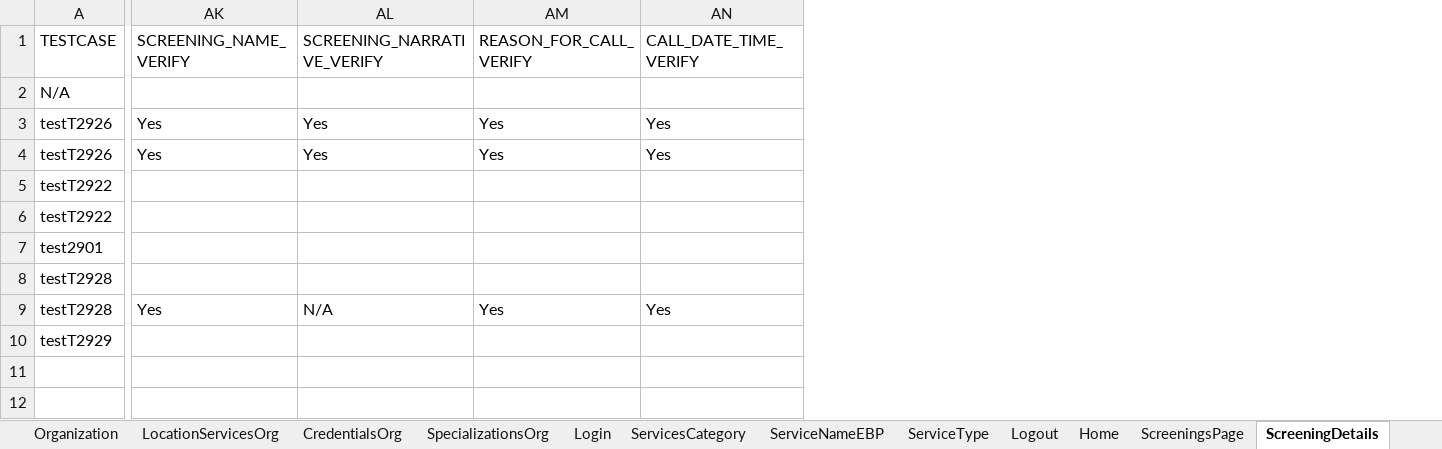
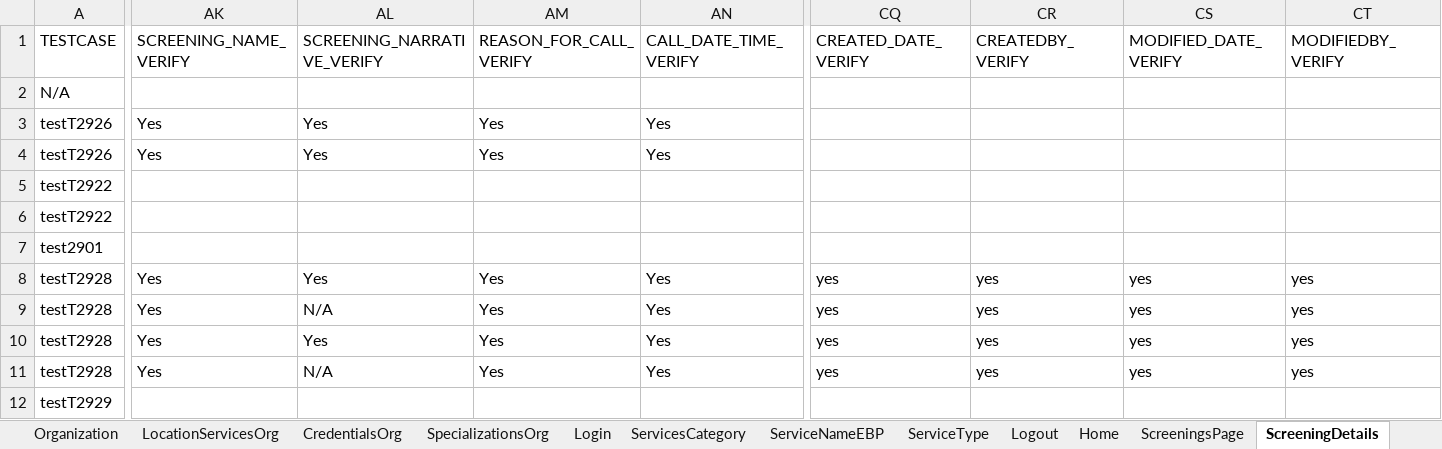
Before and after one commit to Devendra007-star/DataSheet, an Excel workbook: Screening.xlsx, sheet ScreeningDetails, drawn as a sheet; only a part is shown, gaps mark what is left out; values as stored, in another font and other column widths than the file's, no borders; rows hold the shown columns only; the diff covers the shown part only; the diff names each change by its address in the sheet, - before the commit and + after, or states it on an @@ line.

```diff
--- a/Screening.xlsx (sheet ScreeningDetails)
+++ b/Screening.xlsx (sheet ScreeningDetails)
+column CQ (CREATED_DATE_VERIFY), rows 8-9: yes | yes
+column CR (CREATEDBY_VERIFY), rows 8-9: yes | yes
+column CS (MODIFIED_DATE_VERIFY), rows 8-9: yes | yes
+column CT (MODIFIEDBY_VERIFY), rows 8-9: yes | yes
-AK8 (SCREENING_NAME_VERIFY): (empty)
+AK8 (SCREENING_NAME_VERIFY): Yes
-AL8 (SCREENING_NARRATIVE_VERIFY): (empty)
+AL8 (SCREENING_NARRATIVE_VERIFY): Yes
-AM8 (REASON_FOR_CALL_VERIFY): (empty)
+AM8 (REASON_FOR_CALL_VERIFY): Yes
-AN8 (CALL_DATE_TIME_VERIFY): (empty)
+AN8 (CALL_DATE_TIME_VERIFY): Yes
+row 10: testT2928 | Yes | Yes | Yes | Yes | yes | yes | yes | yes
+row 11: testT2928 | Yes | N/A | Yes | Yes | yes | yes | yes | yes
```
Also changed, not shown: 8 edited cells elsewhere in this sheet, sheet ScreeningContactLog, sheet ScreeningTribalInquiry, sheet ScreeningPersons, sheet ScreeningValidatePerson, sheet ScreeningsPage, sheet ApprovalAuditHistory, 5 more sheets, 3 other files.
